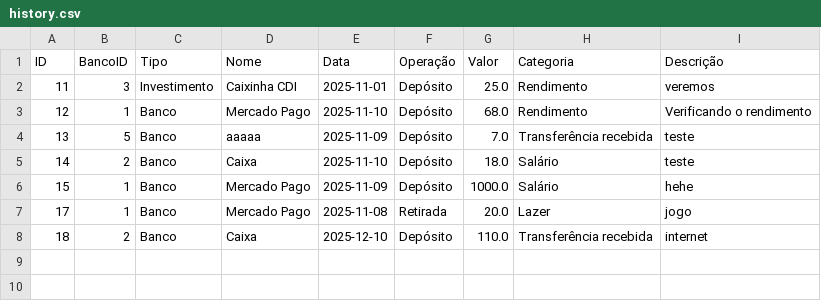
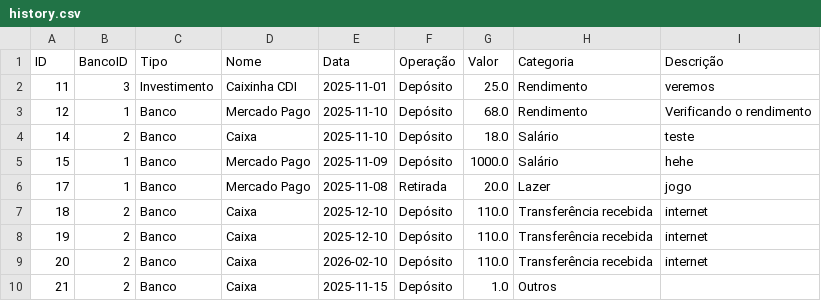
Before and after one commit to JVSombraa/Cash_Analysis, a CSV file: data/history.csv, drawn as a sheet; removed rows and columns are numbered as before the commit, all else as after; the diff names each change by its address in the sheet, - before the commit and + after, or states it on an @@ line.

Commit message:
Correções com transações futuras e sincronização com edição e remoção de bancos
Agora é possível inserir descrição de bancos durante sua criação

```diff
--- a/data/history.csv
+++ b/data/history.csv
-row 4: 13 | 5 | Banco | aaaaa | 2025-11-09 | Depósito | 7.0 | Transferência recebida | teste
+row 8: 19 | 2 | Banco | Caixa | 2025-12-10 | Depósito | 110.0 | Transferência recebida | internet
+row 9: 20 | 2 | Banco | Caixa | 2026-02-10 | Depósito | 110.0 | Transferência recebida | internet
+row 10: 21 | 2 | Banco | Caixa | 2025-11-15 | Depósito | 1.0 | Outros
```
Also changed, not shown: 4 other files.
